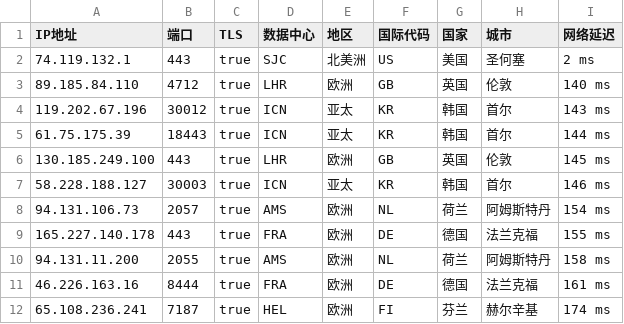
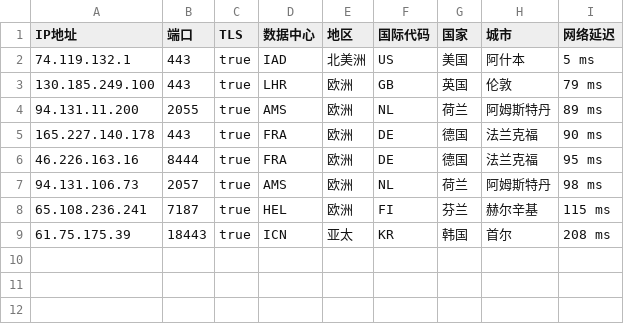
Before and after one commit to onepunchko/find-x, a CSV file: fancy/ce_ip.csv, drawn as a sheet.

```diff
--- a/fancy/ce_ip.csv
+++ b/fancy/ce_ip.csv
@@ -1,12 +1,9 @@
 IP地址,端口,TLS,数据中心,地区,国际代码,国家,城市,网络延迟
-74.119.132.1,443,true,SJC,北美洲,US,美国,圣何塞,2 ms
-89.185.84.110,4712,true,LHR,欧洲,GB,英国,伦敦,140 ms
-119.202.67.196,30012,true,ICN,亚太,KR,韩国,首尔,143 ms
-61.75.175.39,18443,true,ICN,亚太,KR,韩国,首尔,144 ms
-130.185.249.100,443,true,LHR,欧洲,GB,英国,伦敦,145 ms
-58.228.188.127,30003,true,ICN,亚太,KR,韩国,首尔,146 ms
-94.131.106.73,2057,true,AMS,欧洲,NL,荷兰,阿姆斯特丹,154 ms
-165.227.140.178,443,true,FRA,欧洲,DE,德国,法兰克福,155 ms
-94.131.11.200,2055,true,AMS,欧洲,NL,荷兰,阿姆斯特丹,158 ms
-46.226.163.16,8444,true,FRA,欧洲,DE,德国,法兰克福,161 ms
-65.108.236.241,7187,true,HEL,欧洲,FI,芬兰,赫尔辛基,174 ms
+74.119.132.1,443,true,IAD,北美洲,US,美国,阿什本,5 ms
+130.185.249.100,443,true,LHR,欧洲,GB,英国,伦敦,79 ms
+94.131.11.200,2055,true,AMS,欧洲,NL,荷兰,阿姆斯特丹,89 ms
+165.227.140.178,443,true,FRA,欧洲,DE,德国,法兰克福,90 ms
+46.226.163.16,8444,true,FRA,欧洲,DE,德国,法兰克福,95 ms
+94.131.106.73,2057,true,AMS,欧洲,NL,荷兰,阿姆斯特丹,98 ms
+65.108.236.241,7187,true,HEL,欧洲,FI,芬兰,赫尔辛基,115 ms
+61.75.175.39,18443,true,ICN,亚太,KR,韩国,首尔,208 ms
```
